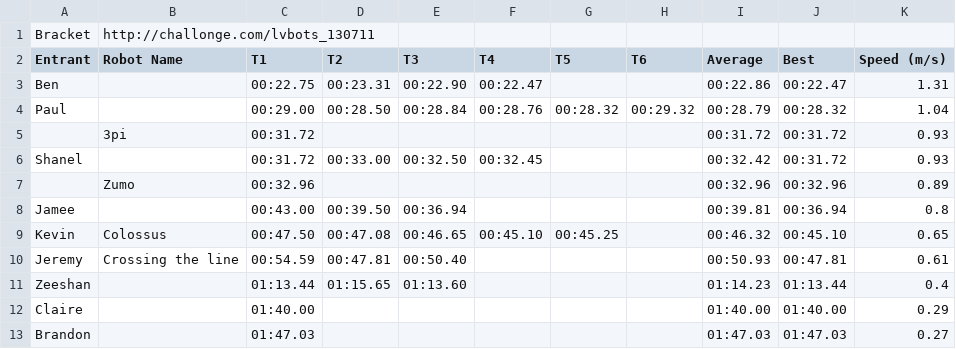
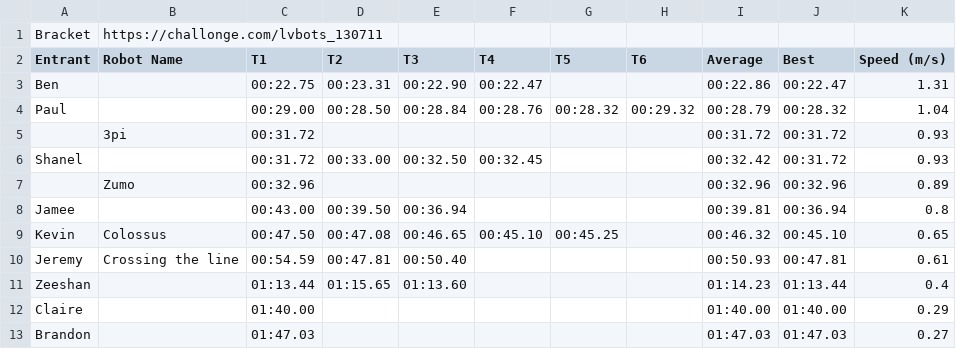
Before and after one commit to lvbots/lvbots.github.io, a CSV file: events/2013-07-11_line_following/times.csv, drawn as a sheet.

Commit message:
update http to https wherever possible

```diff
--- a/events/2013-07-11_line_following/times.csv
+++ b/events/2013-07-11_line_following/times.csv
@@ -1,2 +1,2 @@
-Bracket,http://challonge.com/lvbots_130711,,,,,,,,,
+Bracket,https://challonge.com/lvbots_130711,,,,,,,,,
 Entrant,Robot Name,T1,T2,T3,T4,T5,T6,Average,Best,Speed (m/s)
```
Also changed, not shown: 10 other files.
